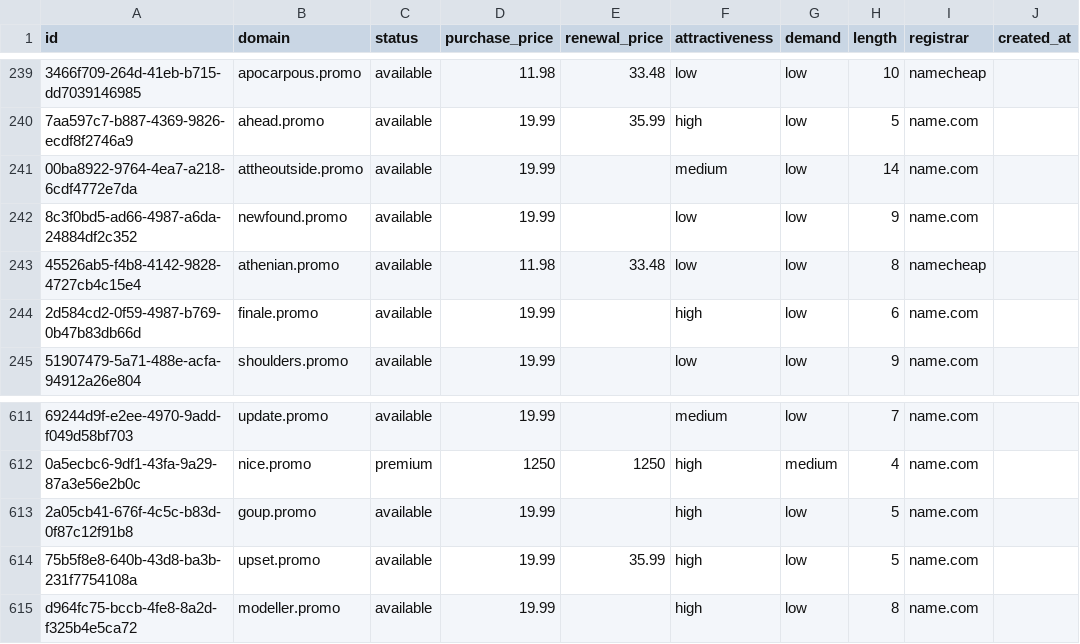
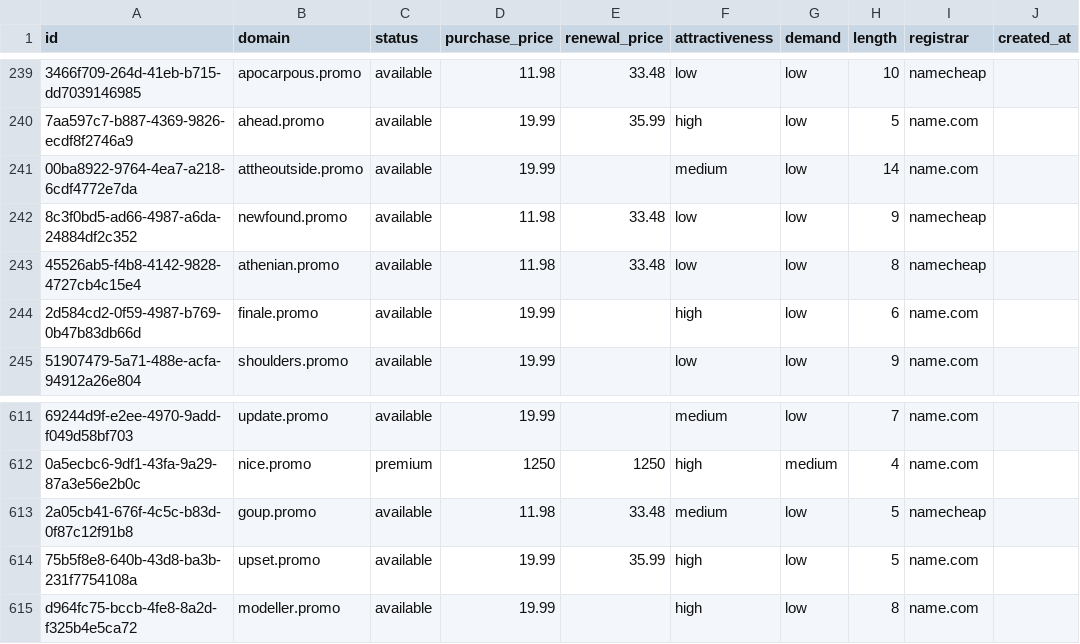
Before and after one commit to UniqueDomains/promo-oneword-domains, a CSV file: promo.csv, drawn as a sheet; only a part is shown, gaps mark what is left out; the diff names each change by its address in the sheet, - before the commit and + after, or states it on an @@ line.

Commit message:
Domains update

```diff
--- a/promo.csv
+++ b/promo.csv
-D242 (purchase_price): 19.99
+D242 (purchase_price): 11.98
-E242 (renewal_price): (empty)
+E242 (renewal_price): 33.48
-I242 (registrar): name.com
+I242 (registrar): namecheap
-D613 (purchase_price): 19.99
+D613 (purchase_price): 11.98
-E613 (renewal_price): (empty)
+E613 (renewal_price): 33.48
-F613 (attractiveness): high
+F613 (attractiveness): medium
-I613 (registrar): name.com
+I613 (registrar): namecheap
```
Also changed, not shown: 4 other files.
